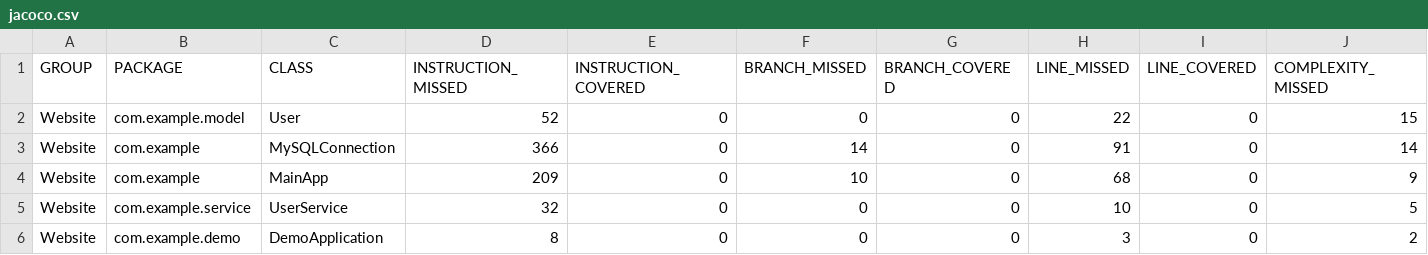
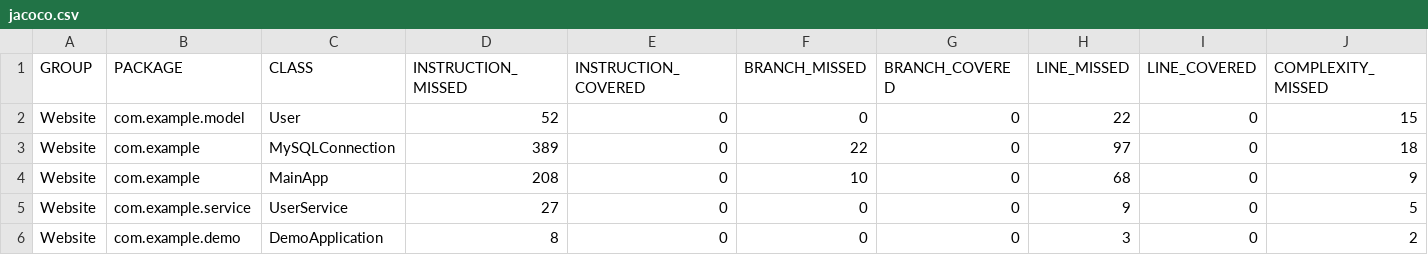
Before and after one commit to curtel/viettel-internship-project, a CSV file: demo/target/site/jacoco/jacoco.csv, drawn as a sheet; only a part is shown; the diff names each change by its address in the sheet, - before the commit and + after, or states it on an @@ line.

```diff
--- a/demo/target/site/jacoco/jacoco.csv
+++ b/demo/target/site/jacoco/jacoco.csv
-D3 (INSTRUCTION_MISSED): 366
+D3 (INSTRUCTION_MISSED): 389
-F3 (BRANCH_MISSED): 14
+F3 (BRANCH_MISSED): 22
-H3 (LINE_MISSED): 91
+H3 (LINE_MISSED): 97
-J3 (COMPLEXITY_MISSED): 14
+J3 (COMPLEXITY_MISSED): 18
-D4 (INSTRUCTION_MISSED): 209
+D4 (INSTRUCTION_MISSED): 208
-D5 (INSTRUCTION_MISSED): 32
+D5 (INSTRUCTION_MISSED): 27
-H5 (LINE_MISSED): 10
+H5 (LINE_MISSED): 9
```
Also changed, not shown: 27 other files.
